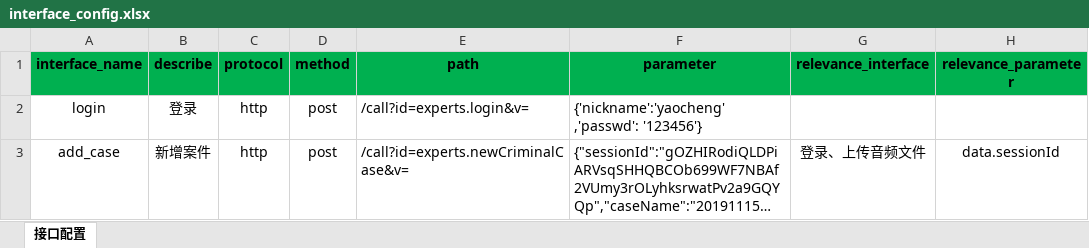
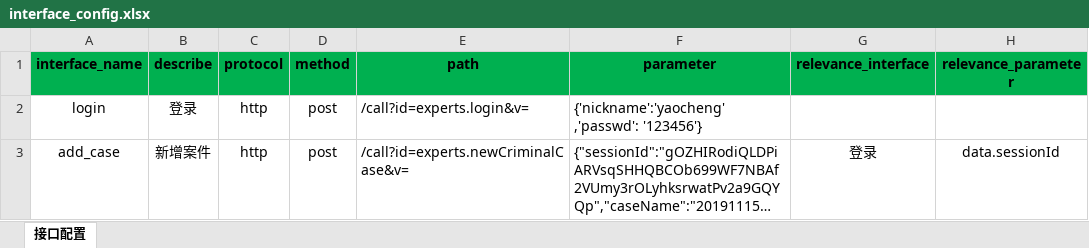
Before and after one commit to yaohongyi/Interface_test_tool, an Excel workbook: config/interface_config.xlsx, sheet 接口配置, drawn as a sheet; long unchanged cells end in …; values as stored, in another font and other column widths than the file's, no borders; the diff names each change by its address in the sheet, - before the commit and + after, or states it on an @@ line.

```diff
--- a/config/interface_config.xlsx (sheet 接口配置)
+++ b/config/interface_config.xlsx (sheet 接口配置)
-G3 (relevance_interface): 登录、上传音频文件
+G3 (relevance_interface): 登录
```
Also changed, not shown: 2 other files.
